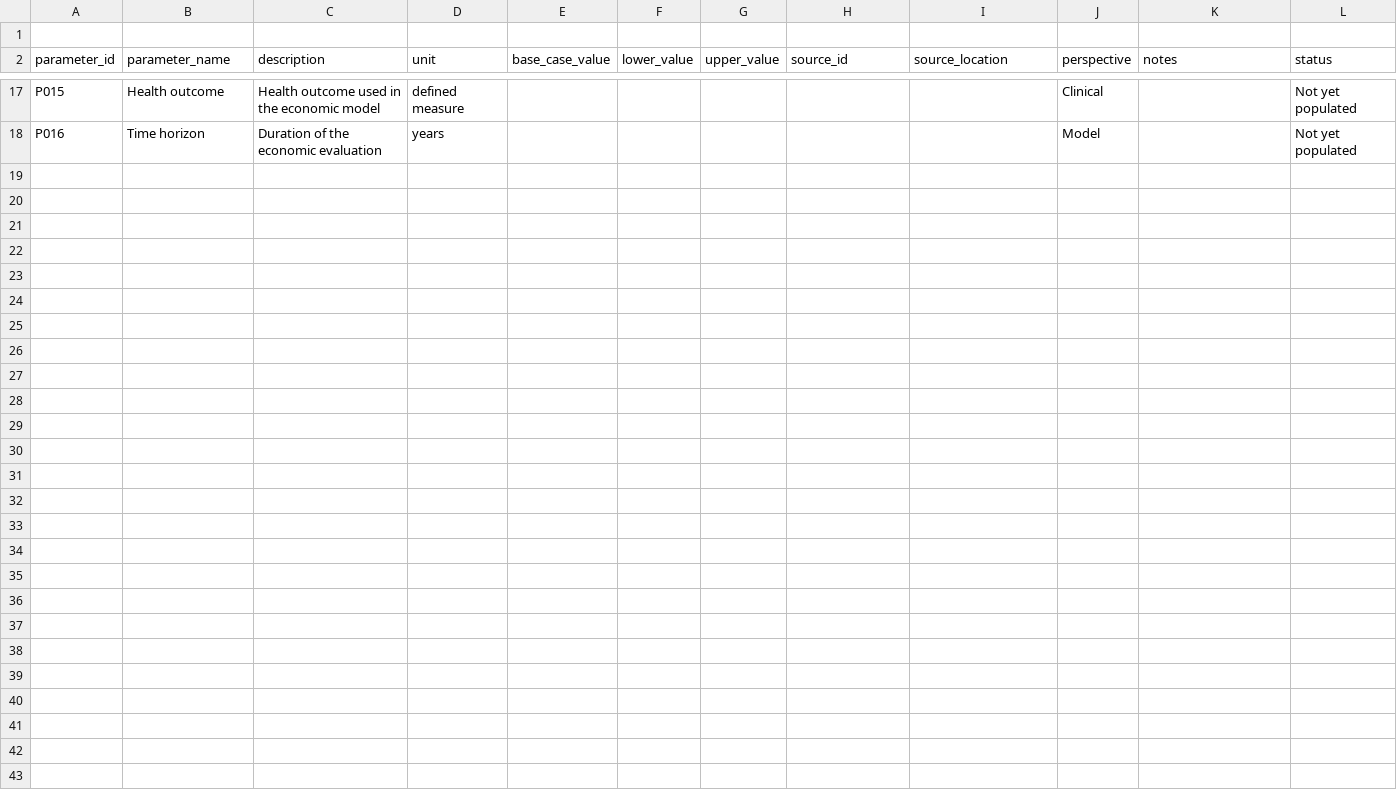
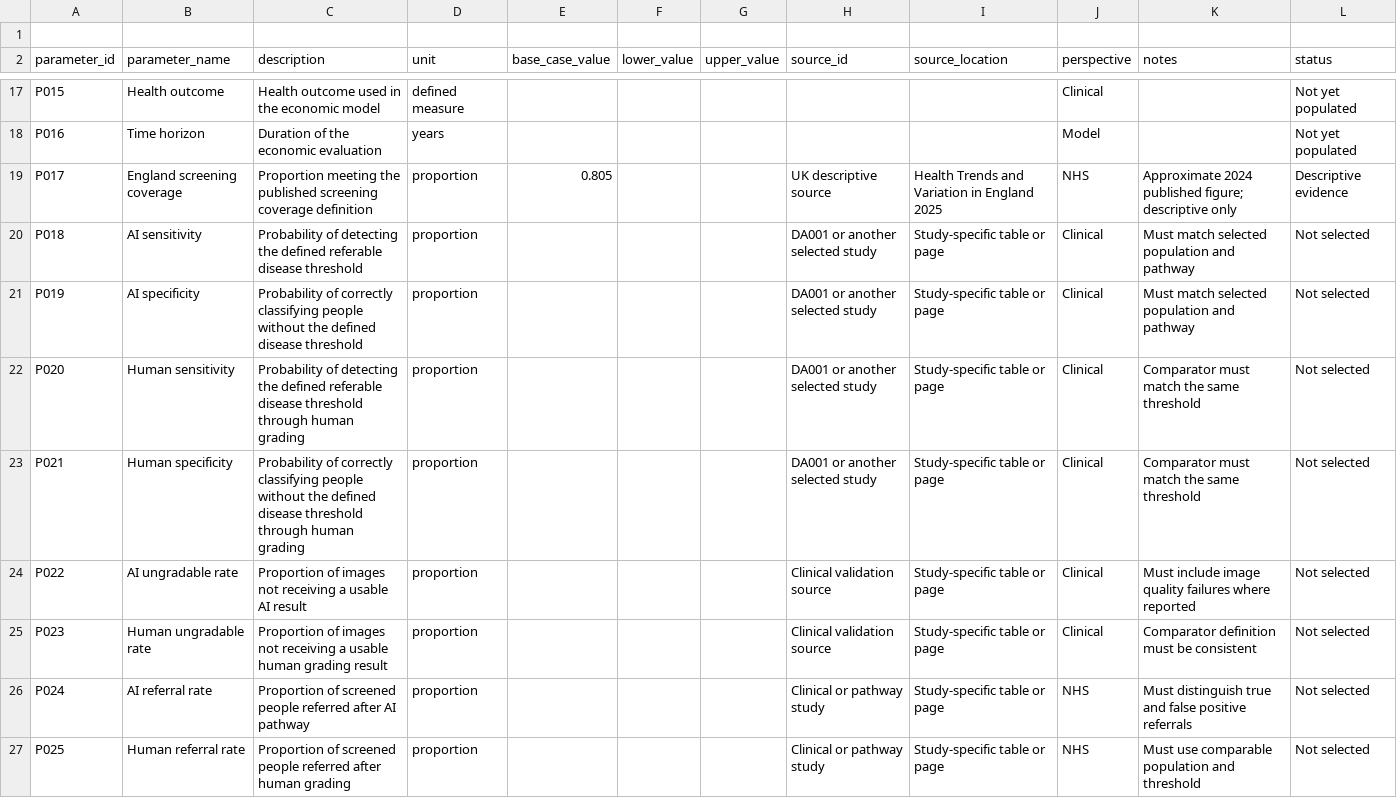
Before and after one commit to saffam/ai-healthcare-economics, a CSV file: data/documentation/case_study_parameter_register.csv, drawn as a sheet; only a part is shown, gaps mark what is left out.

```diff
--- a/data/documentation/case_study_parameter_register.csv
+++ b/data/documentation/case_study_parameter_register.csv
@@ -18 +18,10 @@ P015,Health outcome,Health outcome used in the economic model,defined measure,,,
 P016,Time horizon,Duration of the economic evaluation,years,,,,,,"Model",,"Not yet populated"
+P017,England screening coverage,Proportion meeting the published screening coverage definition,proportion,0.805,,,UK descriptive source,Health Trends and Variation in England 2025,NHS,Approximate 2024 published figure; descriptive only,Descriptive evidence
+P018,AI sensitivity,Probability of detecting the defined referable disease threshold,proportion,,,,DA001 or another selected study,Study-specific table or page,Clinical,Must match selected population and pathway,Not selected
+P019,AI specificity,Probability of correctly classifying people without the defined disease threshold,proportion,,,,DA001 or another selected study,Study-specific table or page,Clinical,Must match selected population and pathway,Not selected
+P020,Human sensitivity,Probability of detecting the defined referable disease threshold through human grading,proportion,,,,DA001 or another selected study,Study-specific table or page,Clinical,Comparator must match the same threshold,Not selected
+P021,Human specificity,Probability of correctly classifying people without the defined disease threshold through human grading,proportion,,,,DA001 or another selected study,Study-specific table or page,Clinical,Comparator must match the same threshold,Not selected
+P022,AI ungradable rate,Proportion of images not receiving a usable AI result,proportion,,,,Clinical validation source,Study-specific table or page,Clinical,Must include image quality failures where reported,Not selected
+P023,Human ungradable rate,Proportion of images not receiving a usable human grading result,proportion,,,,Clinical validation source,Study-specific table or page,Clinical,Comparator definition must be consistent,Not selected
+P024,AI referral rate,Proportion of screened people referred after AI pathway,proportion,,,,Clinical or pathway study,Study-specific table or page,NHS,Must distinguish true and false positive referrals,Not selected
+P025,Human referral rate,Proportion of screened people referred after human grading,proportion,,,,Clinical or pathway study,Study-specific table or page,NHS,Must use comparable population and threshold,Not selected
```
Also changed, not shown: 9 other files.
